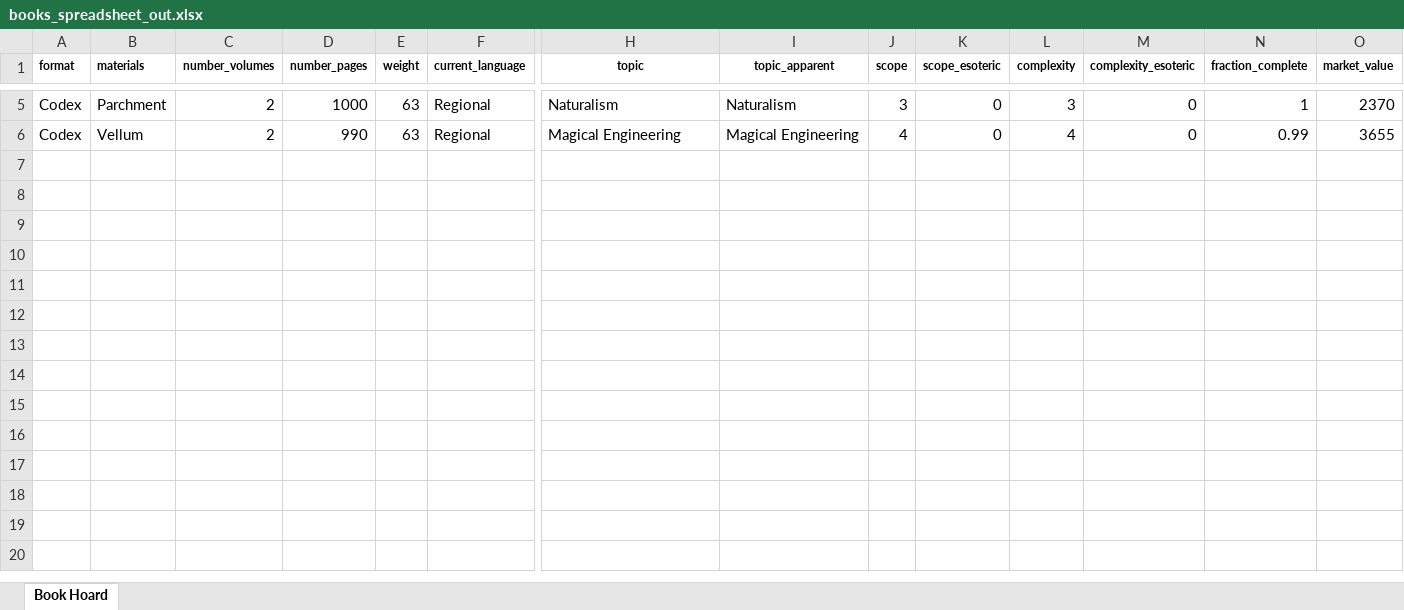
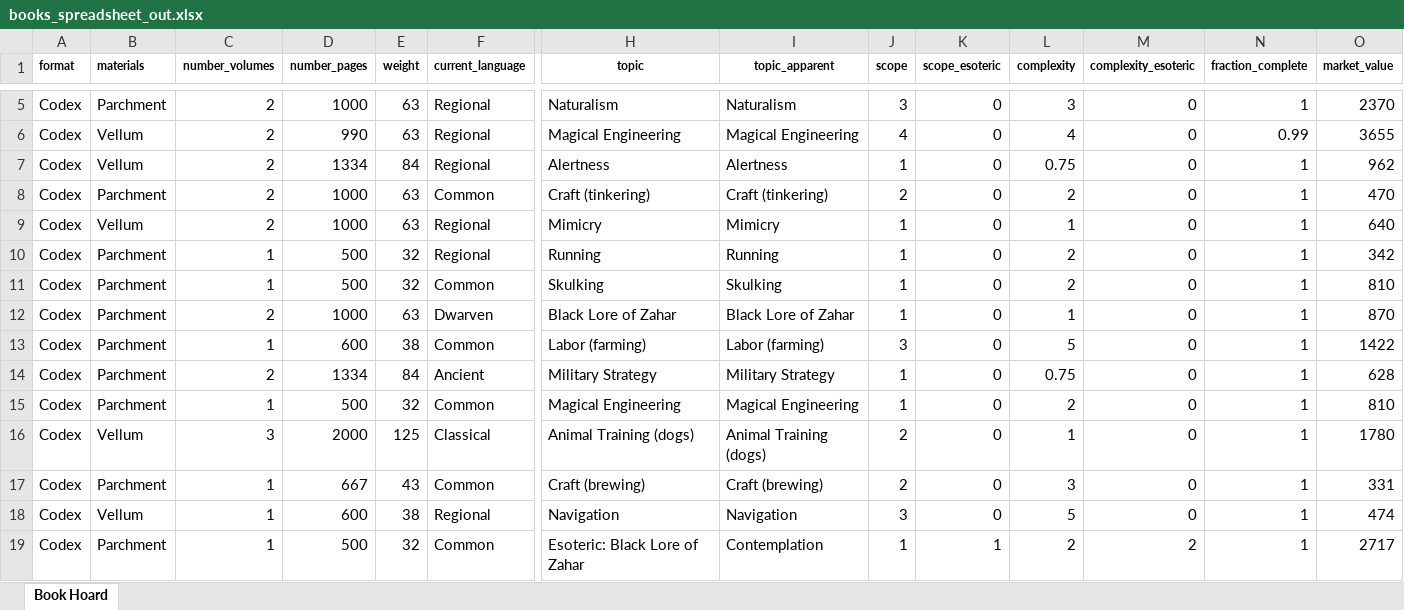
Before and after one commit to glsmith7/fantasy_books, an Excel workbook: books_spreadsheet_out.xlsx, sheet Book Hoard, drawn as a sheet; only a part is shown, gaps mark what is left out; values as stored, in another font and other column widths than the file's, no borders; rows hold the shown columns only; the diff names each change by its address in the sheet, - before the commit and + after, or states it on an @@ line.

```diff
--- a/books_spreadsheet_out.xlsx (sheet Book Hoard)
+++ b/books_spreadsheet_out.xlsx (sheet Book Hoard)
+row 7: Codex | Vellum | 2 | 1334 | 84 | Regional | Alertness | Alertness | 1 | 0 | 0.75 | 0 | 1 | 962
+row 8: Codex | Parchment | 2 | 1000 | 63 | Common | Craft (tinkering) | Craft (tinkering) | 2 | 0 | 2 | 0 | 1 | 470
+row 9: Codex | Vellum | 2 | 1000 | 63 | Regional | Mimicry | Mimicry | 1 | 0 | 1 | 0 | 1 | 640
+row 10: Codex | Parchment | 1 | 500 | 32 | Regional | Running | Running | 1 | 0 | 2 | 0 | 1 | 342
+row 11: Codex | Parchment | 1 | 500 | 32 | Common | Skulking | Skulking | 1 | 0 | 2 | 0 | 1 | 810
+row 12: Codex | Parchment | 2 | 1000 | 63 | Dwarven | Black Lore of Zahar | Black Lore of Zahar | 1 | 0 | 1 | 0 | 1 | 870
+row 13: Codex | Parchment | 1 | 600 | 38 | Common | Labor (farming) | Labor (farming) | 3 | 0 | 5 | 0 | 1 | 1422
+row 14: Codex | Parchment | 2 | 1334 | 84 | Ancient | Military Strategy | Military Strategy | 1 | 0 | 0.75 | 0 | 1 | 628
+row 15: Codex | Parchment | 1 | 500 | 32 | Common | Magical Engineering | Magical Engineering | 1 | 0 | 2 | 0 | 1 | 810
+row 16: Codex | Vellum | 3 | 2000 | 125 | Classical | Animal Training (dogs) | Animal Training (dogs) | 2 | 0 | 1 | 0 | 1 | 1780
+row 17: Codex | Parchment | 1 | 667 | 43 | Common | Craft (brewing) | Craft (brewing) | 2 | 0 | 3 | 0 | 1 | 331
+row 18: Codex | Vellum | 1 | 600 | 38 | Regional | Navigation | Navigation | 3 | 0 | 5 | 0 | 1 | 474
+row 19: Codex | Parchment | 1 | 500 | 32 | Common | Esoteric: Black Lore of Zahar | Contemplation | 1 | 1 | 2 | 2 | 1 | 2717
```
Also changed, not shown: master_fantasy_book_list.xlsx, 2 other files.
